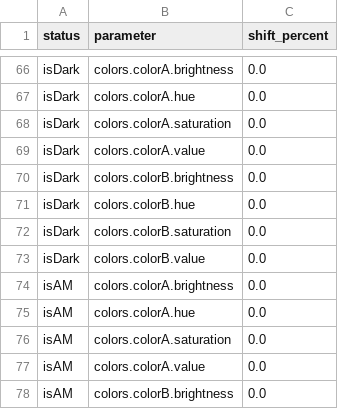
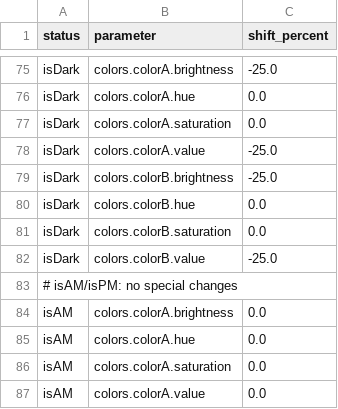
Before and after one commit to drJanW/NewTimers, a CSV file: sdroot/colorsShifts.csv (was lib/ContextManager20251111/colorsShifts.csv), drawn as a sheet; only a part is shown, gaps mark what is left out; the shorter side is filled out with more unchanged rows; addresses are those after the commit; the diff covers the shown part only; the diff names each change by its address in the sheet, - before the commit and + after, or states it on an @@ line.

Commit message:
11_25_02_E: Time-of-day shift system for colors and patterns
- Added ShiftEnums.h with TimeStatus, ColorParam, PatternParam enums
- Added TimeOfDay.h/cpp with getActiveStatusBits() and individual flag checkers
- Added ShiftStore.h/cpp for CSV loading and multiplier computation
- Added pattern shift support to PatternStore with setShift()/getShift()
- Wired LightConduct with 60s timer to apply shifts periodically
- ColorsStore::applyActiveToLights() now applies color HSV shifts
- PatternStore::getActiveParams() now applies pattern parameter shifts
- Added sunrise/sunset fallback (07:00-19:00) when fetch pending
- Removed verbose CSV row logging from ColorsStore and PatternStore
- Removed verbose SDVoting log message
- CSV files in sdroot/: colorsShifts.csv, patternShifts.csv with test values

```diff
--- a/lib/ContextManager20251111/colorsShifts.csv
+++ b/sdroot/colorsShifts.csv
-C75 (shift_percent): 0.0
+C75 (shift_percent): -25.0
-C78:C79 (shift_percent): 0.0
+C78:C79 (shift_percent): -25.0
-C82 (shift_percent): 0.0
+C82 (shift_percent): -25.0
+row 83: # isAM/isPM: no special changes
```
Also changed, not shown: 9 added rows and 30 edited cells elsewhere in this file, sdroot/patternShifts.csv, 15 other files.
